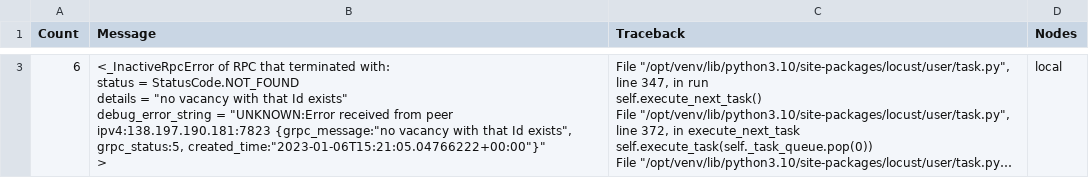
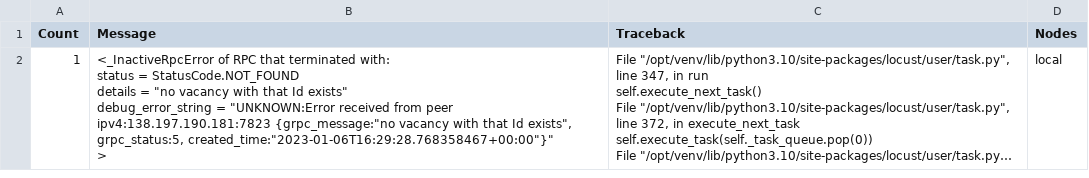
Before and after one commit to eheperson/cyrex-practical-test, a CSV file: reports/results_exceptions.csv, drawn as a sheet; only a part is shown, gaps mark what is left out; long unchanged cells end in …; addresses are those after the commit; ↵ is a line break in a cell; the diff covers the shown part only; the diff names each change by its address in the sheet, - before the commit and + after, or states it on an @@ line.

Commit message:
report files updated

```diff
--- a/reports/results_exceptions.csv
+++ b/reports/results_exceptions.csv
-A2 (Count): 6
+A2 (Count): 1
-B2 (Message): …exists", grpc_status:5, created_time:"2023-01-06T15:21:05.04766222+00:00"}" ↵ >
+B2 (Message): …exists", grpc_status:5, created_time:"2023-01-06T16:29:28.768358467+00:00"}" ↵ >
```
Also changed, not shown: 1 removed row elsewhere in this file, reports/results_stats.csv, 1 other file.
